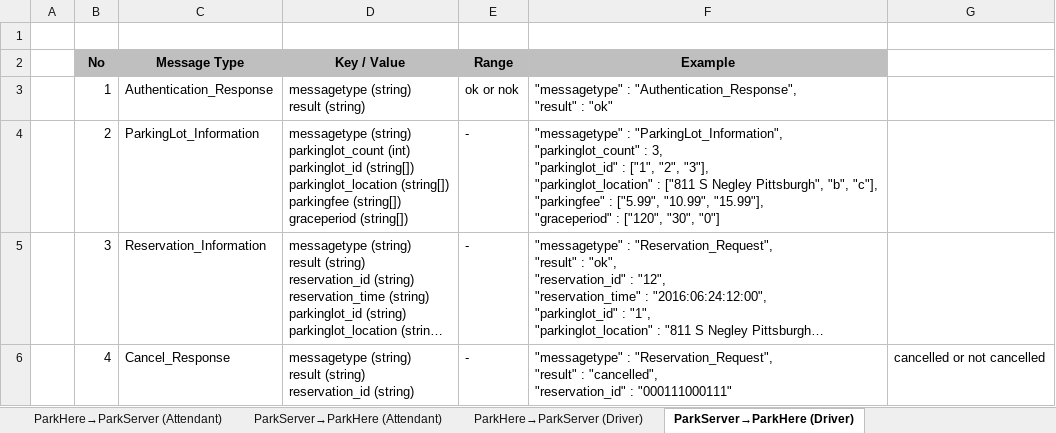
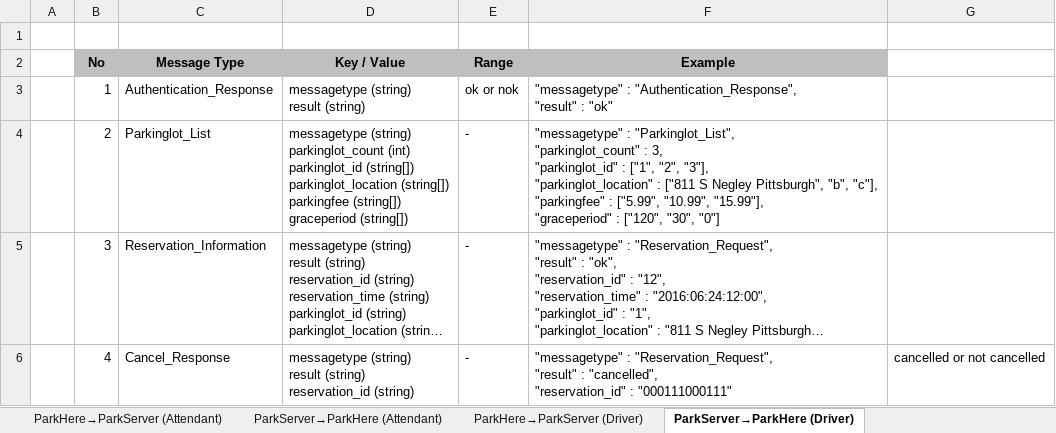
Before and after one commit to iluvjinhee/SureParkSystem, an Excel workbook: DesignDocument/(5Team_Design_001) Interface description document.xlsx, sheet ParkServer→ParkHere (Driver), drawn as a sheet; long unchanged cells end in …; values as stored, in another font and other column widths than the file's, no borders; ↵ is a line break in a cell; the diff names each change by its address in the sheet, - before the commit and + after, or states it on an @@ line.

Commit message:
interface 99.5%

```diff
--- a/DesignDocument/(5Team_Design_001) Interface description document.xlsx (sheet ParkServer→ParkHere (Driver))
+++ b/DesignDocument/(5Team_Design_001) Interface description document.xlsx (sheet ParkServer→ParkHere (Driver))
-C4 (Message Type): ParkingLot_Information
+C4 (Message Type): Parkinglot_List
-F4 (Example): "messagetype" : "ParkingLot_Information", ↵ "parkinglot_count" :…
+F4 (Example): "messagetype" : "Parkinglot_List", ↵ "parkinglot_count" :…
```
Also changed, not shown: sheet ParkServer→ParkHere (Owner), 1 other file.
